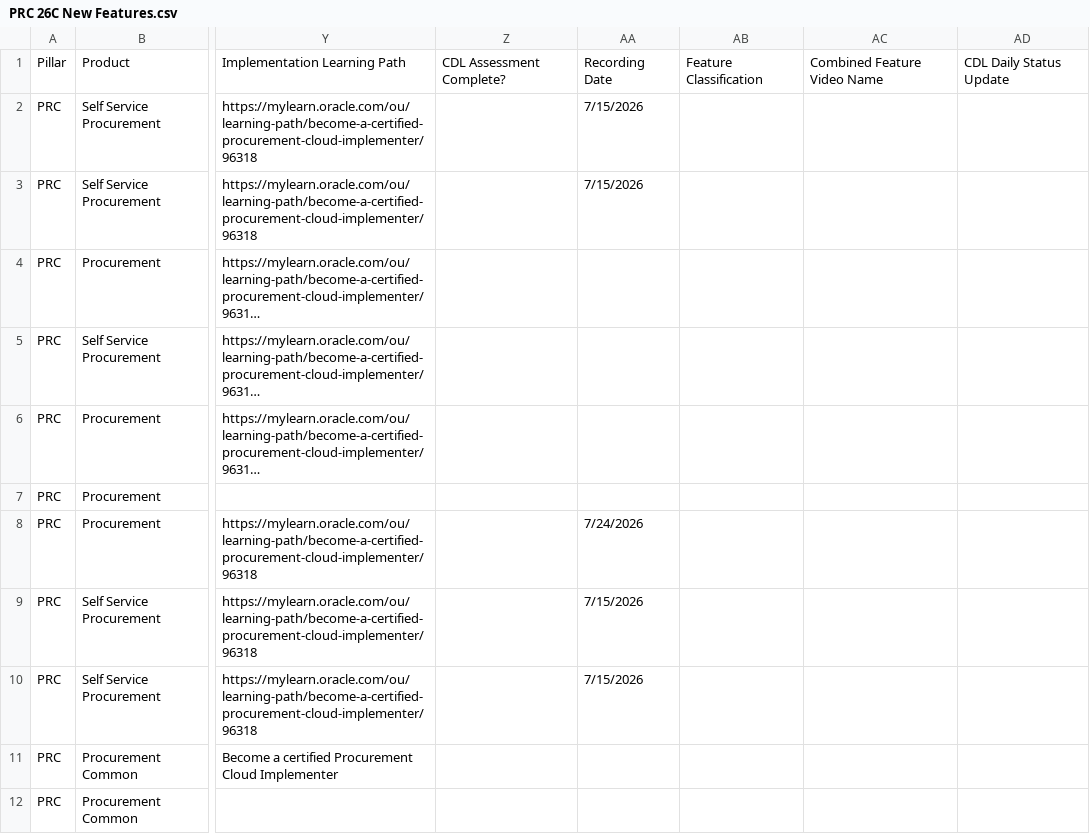
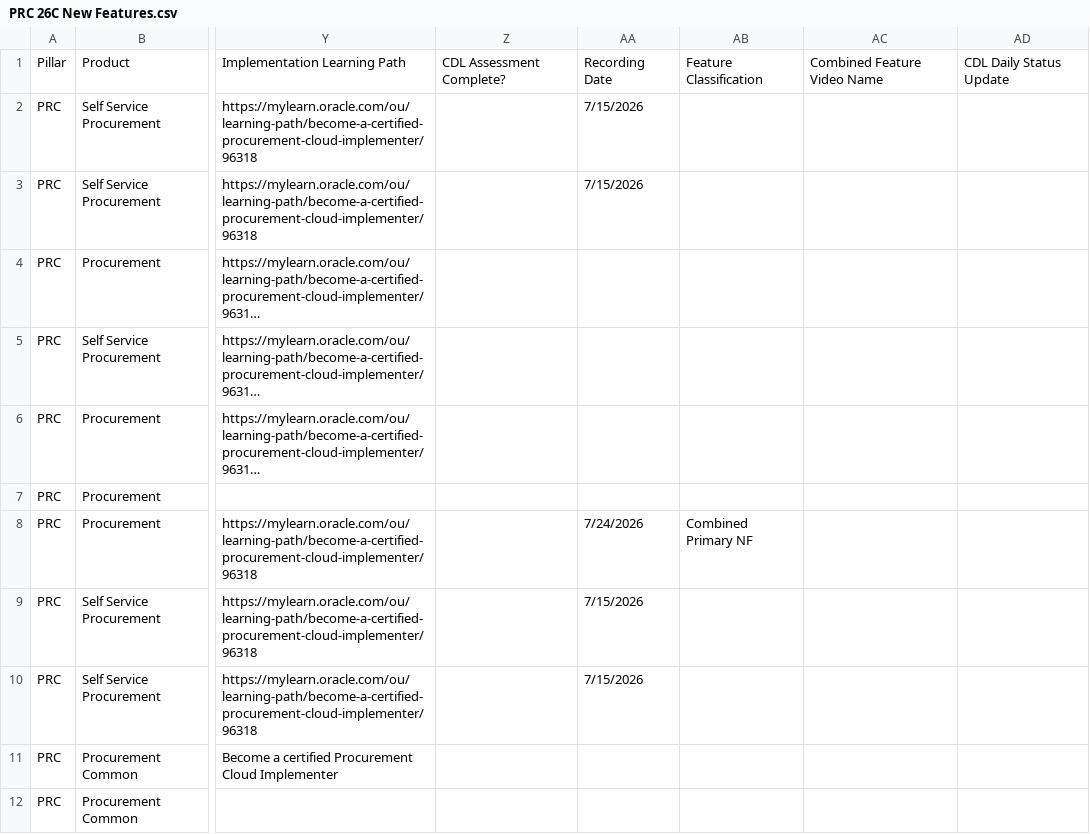
Before and after one commit to pavithraguruprasadb-maker/26C-New-Features-Dashboard, a CSV file: PRC 26C New Features.csv, drawn as a sheet; only a part is shown, gaps mark what is left out; long unchanged cells end in …; the diff names each change by its address in the sheet, - before the commit and + after, or states it on an @@ line.

Commit message:
Add files via upload

```diff
--- a/PRC 26C New Features.csv
+++ b/PRC 26C New Features.csv
-AB8: (empty)
+AB8: Combined Primary NF
```
